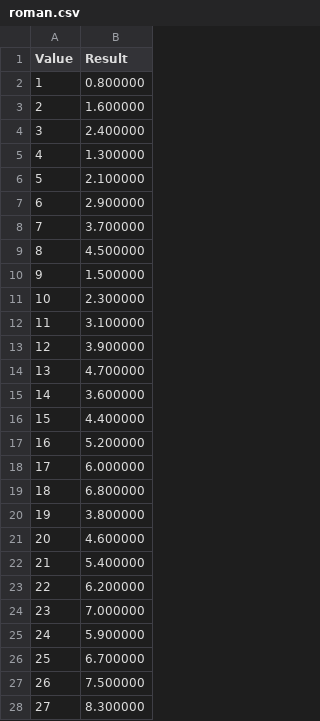
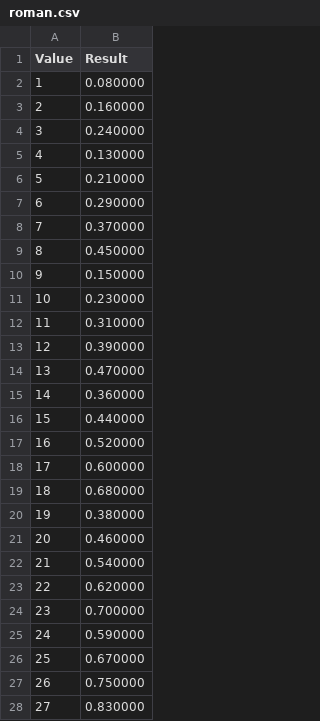
Before and after one commit to Gerard-Lahuerta/TFG, a CSV file: data/roman.csv, drawn as a sheet; only a part is shown; the diff covers the shown part only.

```diff
--- a/data/roman.csv
+++ b/data/roman.csv
@@ -1,28 +1,28 @@
 Value; Result
-1;0.800000
-2;1.600000
-3;2.400000
-4;1.300000
-5;2.100000
-6;2.900000
-7;3.700000
-8;4.500000
-9;1.500000
-10;2.300000
-11;3.100000
-12;3.900000
-13;4.700000
-14;3.600000
-15;4.400000
-16;5.200000
-17;6.000000
-18;6.800000
-19;3.800000
-20;4.600000
-21;5.400000
-22;6.200000
-23;7.000000
-24;5.900000
-25;6.700000
-26;7.500000
-27;8.300000
+1;0.080000
+2;0.160000
+3;0.240000
+4;0.130000
+5;0.210000
+6;0.290000
+7;0.370000
+8;0.450000
+9;0.150000
+10;0.230000
+11;0.310000
+12;0.390000
+13;0.470000
+14;0.360000
+15;0.440000
+16;0.520000
+17;0.600000
+18;0.680000
+19;0.380000
+20;0.460000
+21;0.540000
+22;0.620000
+23;0.700000
+24;0.590000
+25;0.670000
+26;0.750000
+27;0.830000
```
Also changed, not shown: 12 edited cells elsewhere in this file, 9 other files.
